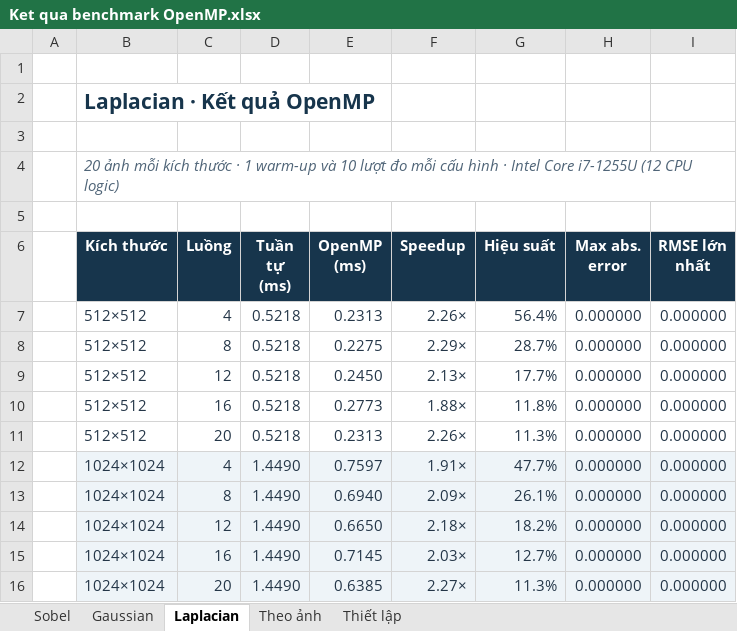
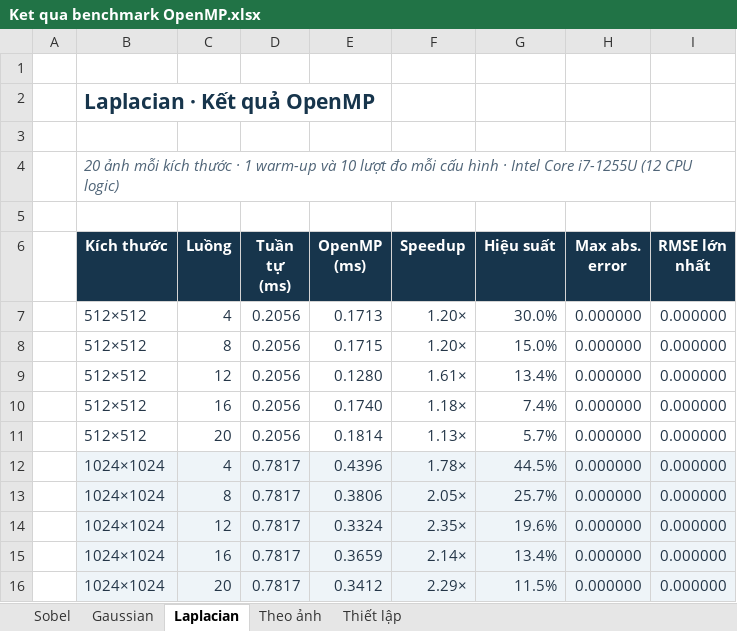
Before and after one commit to ngynneyu/gaussian-1d-openmp, an Excel workbook: results/benchmark/Ket qua benchmark OpenMP.xlsx, sheet Laplacian, drawn as a sheet; only a part is shown; values as stored, in another font and other column widths than the file's, no borders; charts and pictures not drawn; the diff covers the shown part only; the diff names each change by its address in the sheet, - before the commit and + after, or states it on an @@ line.

```diff
--- a/results/benchmark/Ket qua benchmark OpenMP.xlsx (sheet Laplacian)
+++ b/results/benchmark/Ket qua benchmark OpenMP.xlsx (sheet Laplacian)
-D7:D11 (Tuần tự (ms)): 0.5218
+D7:D11 (Tuần tự (ms)): 0.2056
-E7 (OpenMP (ms)): 0.2313
+E7 (OpenMP (ms)): 0.1713
-F7 (Speedup): 2.26×
+F7 (Speedup): 1.20×
-G7 (Hiệu suất): 56.4%
+G7 (Hiệu suất): 30.0%
-E8 (OpenMP (ms)): 0.2275
+E8 (OpenMP (ms)): 0.1715
-F8 (Speedup): 2.29×
+F8 (Speedup): 1.20×
-G8 (Hiệu suất): 28.7%
+G8 (Hiệu suất): 15.0%
-E9 (OpenMP (ms)): 0.2450
+E9 (OpenMP (ms)): 0.1280
-F9 (Speedup): 2.13×
+F9 (Speedup): 1.61×
-G9 (Hiệu suất): 17.7%
+G9 (Hiệu suất): 13.4%
-E10 (OpenMP (ms)): 0.2773
+E10 (OpenMP (ms)): 0.1740
-F10 (Speedup): 1.88×
+F10 (Speedup): 1.18×
-G10 (Hiệu suất): 11.8%
+G10 (Hiệu suất): 7.4%
-E11 (OpenMP (ms)): 0.2313
+E11 (OpenMP (ms)): 0.1814
-F11 (Speedup): 2.26×
+F11 (Speedup): 1.13×
-G11 (Hiệu suất): 11.3%
+G11 (Hiệu suất): 5.7%
-D12:D16 (Tuần tự (ms)): 1.4490
+D12:D16 (Tuần tự (ms)): 0.7817
-E12 (OpenMP (ms)): 0.7597
+E12 (OpenMP (ms)): 0.4396
-F12 (Speedup): 1.91×
+F12 (Speedup): 1.78×
-G12 (Hiệu suất): 47.7%
+G12 (Hiệu suất): 44.5%
-E13 (OpenMP (ms)): 0.6940
+E13 (OpenMP (ms)): 0.3806
-F13 (Speedup): 2.09×
+F13 (Speedup): 2.05×
-G13 (Hiệu suất): 26.1%
+G13 (Hiệu suất): 25.7%
-E14 (OpenMP (ms)): 0.6650
+E14 (OpenMP (ms)): 0.3324
-F14 (Speedup): 2.18×
+F14 (Speedup): 2.35×
-G14 (Hiệu suất): 18.2%
+G14 (Hiệu suất): 19.6%
-E15 (OpenMP (ms)): 0.7145
+E15 (OpenMP (ms)): 0.3659
-F15 (Speedup): 2.03×
+F15 (Speedup): 2.14×
-G15 (Hiệu suất): 12.7%
+G15 (Hiệu suất): 13.4%
-E16 (OpenMP (ms)): 0.6385
+E16 (OpenMP (ms)): 0.3412
-F16 (Speedup): 2.27×
+F16 (Speedup): 2.29×
-G16 (Hiệu suất): 11.3%
+G16 (Hiệu suất): 11.5%
```
Also changed, not shown: 16 added rows, 16 removed rows and 20 edited cells elsewhere in this sheet, sheet Theo ảnh, sheet Gaussian, sheet Sobel, sheet Thiết lập, formulas that keep their value, charts or pictures, 14 other files.
